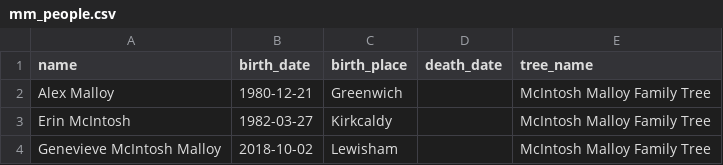
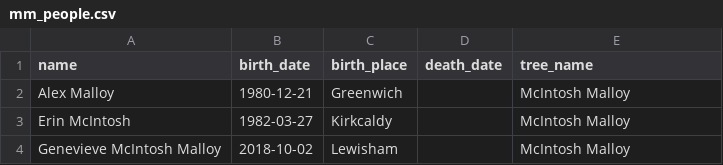
Before and after one commit to boymalloy/python-flask-d3-family-tree, a CSV file: static/input/mm_people.csv, drawn as a sheet.

```diff
--- a/static/input/mm_people.csv
+++ b/static/input/mm_people.csv
@@ -1,4 +1,4 @@
 name,birth_date,birth_place,death_date,tree_name
-Alex Malloy,1980-12-21,"Greenwich",,McIntosh Malloy Family Tree
-Erin McIntosh,1982-03-27,"Kirkcaldy",,McIntosh Malloy Family Tree
-Genevieve McIntosh Malloy,2018-10-02,"Lewisham",,McIntosh Malloy Family Tree
+Alex Malloy,1980-12-21,"Greenwich",,McIntosh Malloy
+Erin McIntosh,1982-03-27,"Kirkcaldy",,McIntosh Malloy
+Genevieve McIntosh Malloy,2018-10-02,"Lewisham",,McIntosh Malloy
```
Also changed, not shown: static/input/test_data_people.csv, 13 other files.
